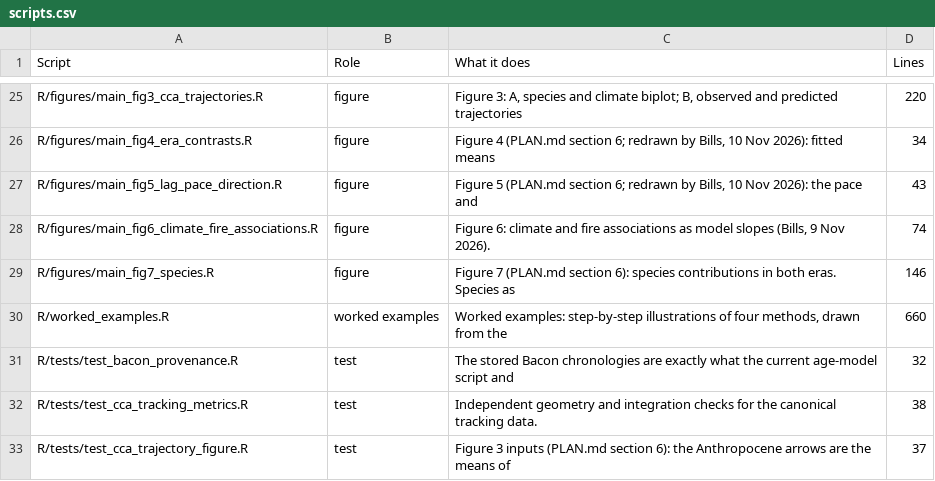
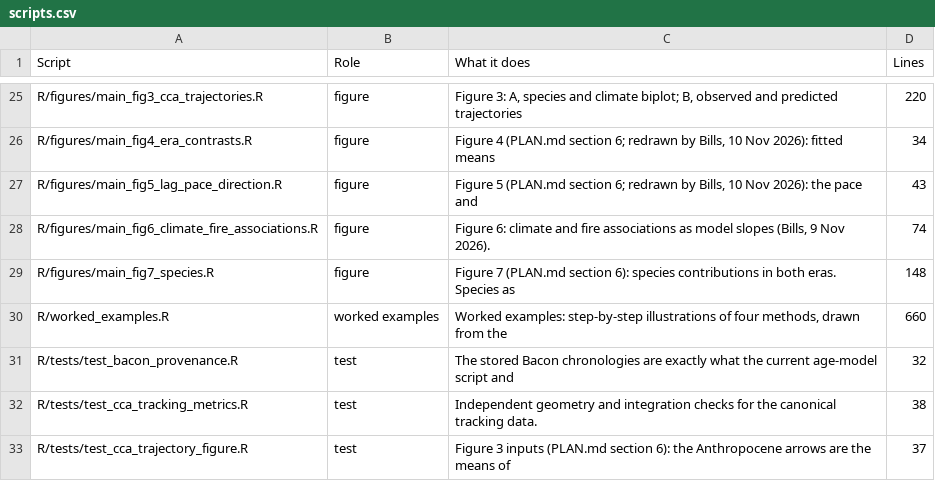
Before and after one commit to billurbektas/PaleoACES, a CSV file: report/tables/scripts.csv, drawn as a sheet; only a part is shown, gaps mark what is left out.

Commit message:
M08: Figure 7 species names in greyscale by maximum elevation, name column closer to the row titles (Bills)

```diff
--- a/report/tables/scripts.csv
+++ b/report/tables/scripts.csv
@@ -28,3 +28,3 @@ R/figures/main_fig5_lag_pace_direction.R,figure,"Figure 5 (PLAN.md section 6; re
 R/figures/main_fig6_climate_fire_associations.R,figure,"Figure 6: climate and fire associations as model slopes (Bills, 9 Nov 2026).",74
-R/figures/main_fig7_species.R,figure,Figure 7 (PLAN.md section 6): species contributions in both eras. Species as,146
+R/figures/main_fig7_species.R,figure,Figure 7 (PLAN.md section 6): species contributions in both eras. Species as,148
 R/worked_examples.R,worked examples,"Worked examples: step-by-step illustrations of four methods, drawn from the",660
```
Also changed, not shown: 9 other files.
